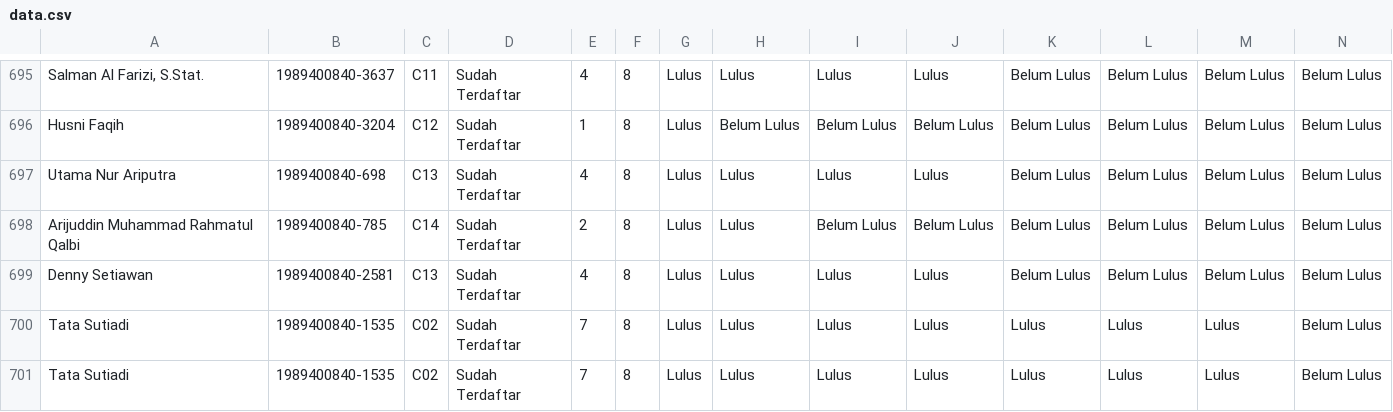
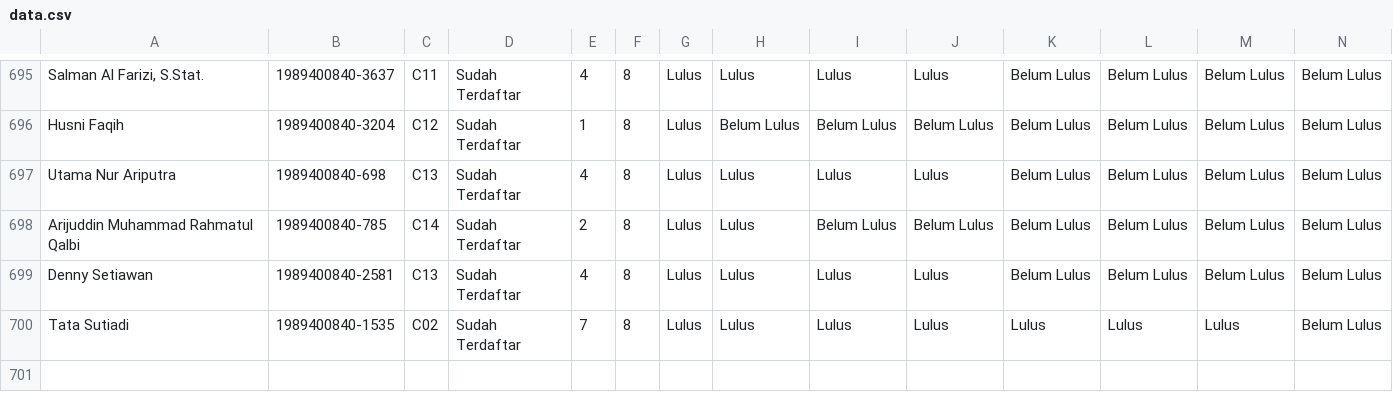
Before and after one commit to ronaldsimamora/GCC_Cybersecurity2024, a CSV file: data.csv, drawn as a sheet; only a part is shown, gaps mark what is left out; rows hold the shown columns only; the diff names each change by its address in the sheet, - before the commit and + after, or states it on an @@ line.

Commit message:
Update data.csv

```diff
--- a/data.csv
+++ b/data.csv
-row 701: Tata Sutiadi | 1989400840-1535 | C02 | Sudah Terdaftar | 7 | 8 | Lulus | Lulus | Lulus | Lulus | Lulus | Lulus | Lulus | Belum Lulus
```
